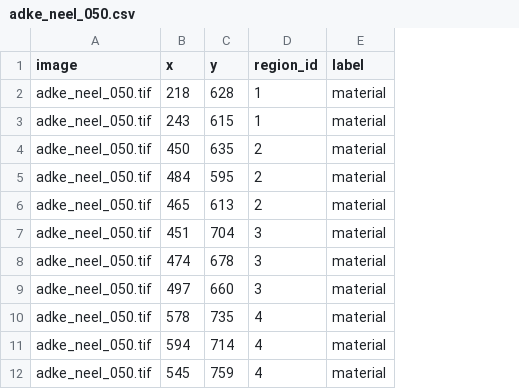
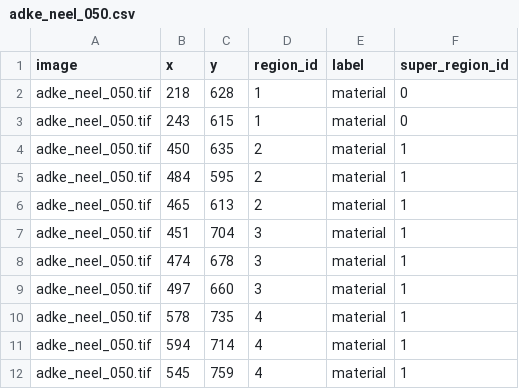
Before and after one commit to YMaXing/Understanding_Illumination, a CSV file: point-annotator/samples/adke_neel_050.csv, drawn as a sheet; only a part is shown; the diff names each change by its address in the sheet, - before the commit and + after, or states it on an @@ line.

```diff
--- a/point-annotator/samples/adke_neel_050.csv
+++ b/point-annotator/samples/adke_neel_050.csv
+column F (super_region_id), rows 2-12: 0 | 0 | 1 | 1 | 1 | 1 | 1 | 1 | 1 | 1 | 1
```
Also changed, not shown: point-annotator/samples/adke_neel_051.csv, point-annotator/samples/adke_neel_052.csv, 5 other files.
